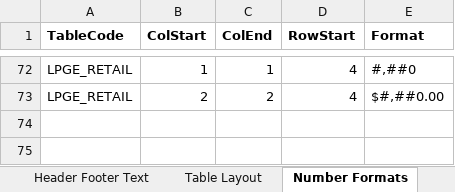
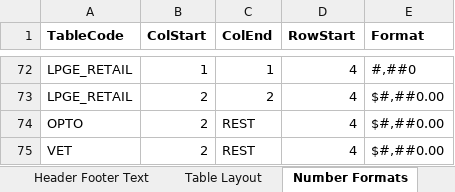
Before and after one commit to himanshu-bist-hb/personal-project1, an Excel workbook: BOP/BOP Input File.xlsx, sheet Number Formats, drawn as a sheet; only a part is shown, gaps mark what is left out; values as stored, in another font and other column widths than the file's, no borders; the diff names each change by its address in the sheet, - before the commit and + after, or states it on an @@ line.

```diff
--- a/BOP/BOP Input File.xlsx (sheet Number Formats)
+++ b/BOP/BOP Input File.xlsx (sheet Number Formats)
+row 74: OPTO | 2 | REST | 4 | $#,##0.00
+row 75: VET | 2 | REST | 4 | $#,##0.00
```
Also changed, not shown: sheet Table Layout, 8 other files.
